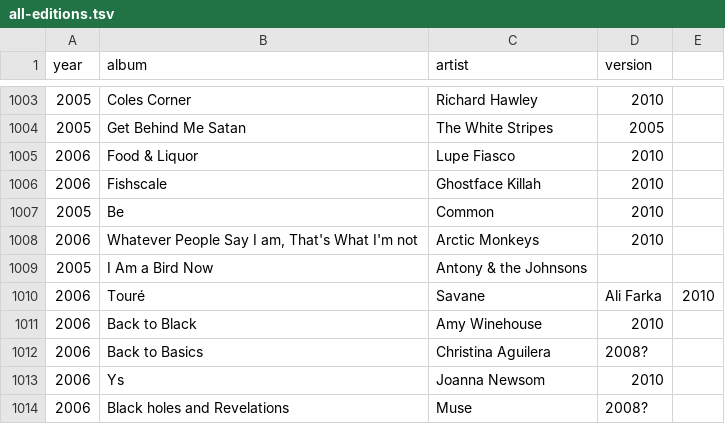
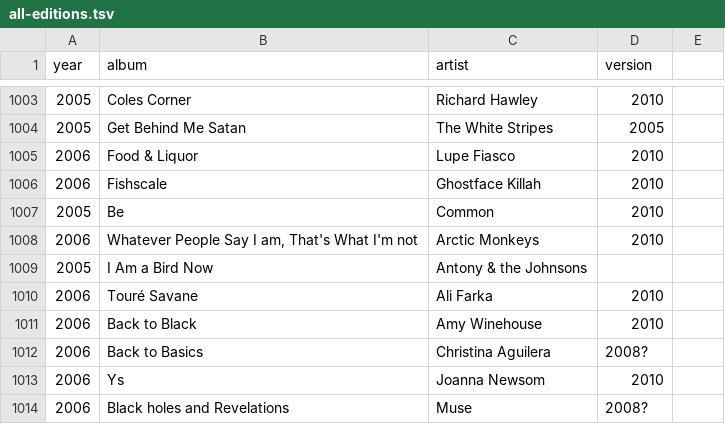
Before and after one commit to stevenmccurdy/1001-albums, a TSV file: all-editions.tsv, drawn as a sheet; only a part is shown, gaps mark what is left out; removed rows and columns are numbered as before the commit, all else as after; the diff names each change by its address in the sheet, - before the commit and + after, or states it on an @@ line.

Commit message:
Add files via upload

```diff
--- a/all-editions.tsv
+++ b/all-editions.tsv
-row 1010: 2006 | Touré | Savane | Ali Farka | 2010
+row 1010: 2006 | Touré Savane | Ali Farka | 2010
```
